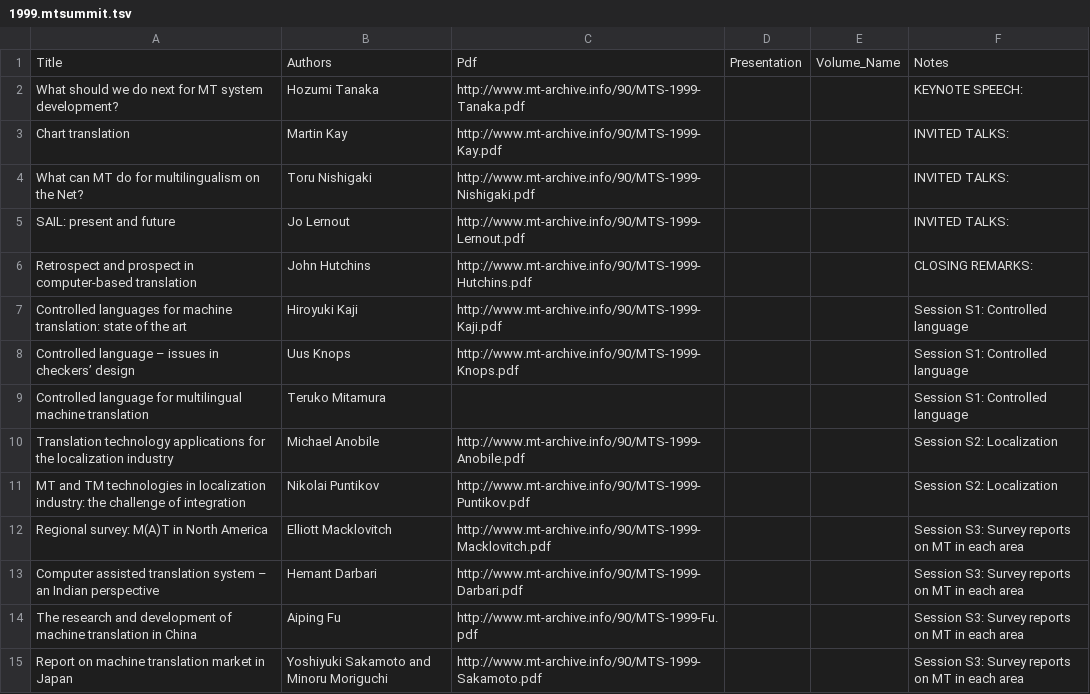
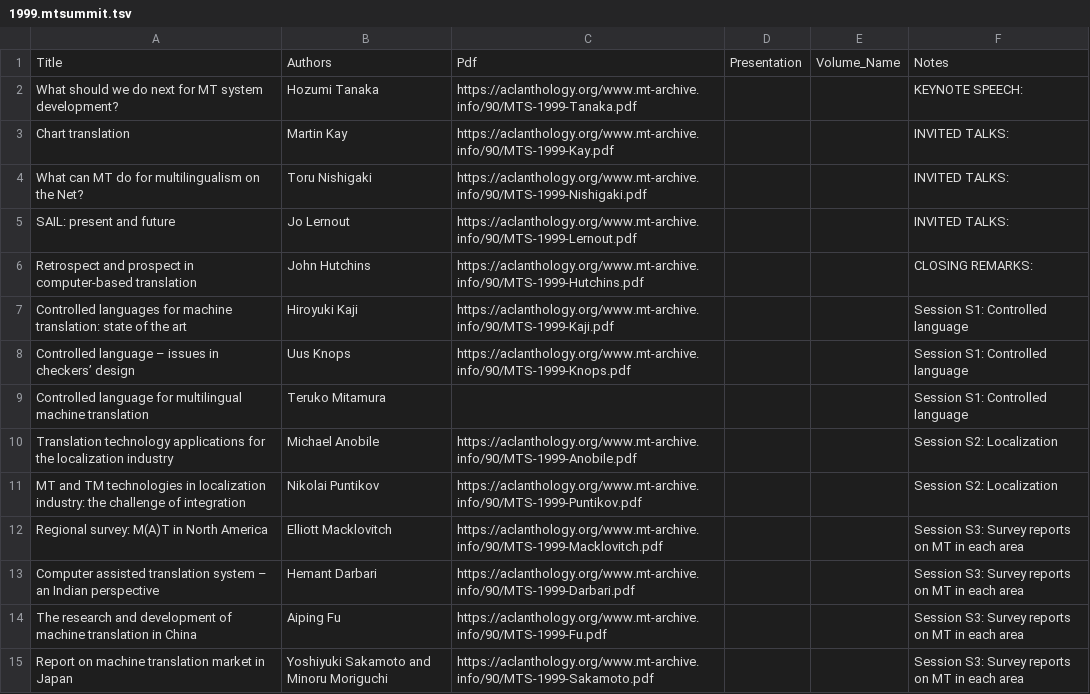
Before and after one commit to davidstap/mt-archive, a TSV file: data/mtsummit/1999.mtsummit.tsv, drawn as a sheet; only a part is shown; the diff covers the shown part only.

Commit message:
update

```diff
--- a/data/mtsummit/1999.mtsummit.tsv
+++ b/data/mtsummit/1999.mtsummit.tsv
@@ -1,15 +1,15 @@
 Title	Authors	Pdf	Presentation	Volume_Name	Notes
-What should we do next for MT system development?	Hozumi Tanaka	http://www.mt-archive.info/90/MTS-1999-Tanaka.pdf			KEYNOTE SPEECH:
-Chart translation	Martin Kay	http://www.mt-archive.info/90/MTS-1999-Kay.pdf			INVITED TALKS:
-What can MT do for multilingualism on the Net?	Toru Nishigaki	http://www.mt-archive.info/90/MTS-1999-Nishigaki.pdf			INVITED TALKS:
-SAIL: present and future	Jo Lernout	http://www.mt-archive.info/90/MTS-1999-Lernout.pdf			INVITED TALKS:
-Retrospect and prospect in computer-based translation	John Hutchins	http://www.mt-archive.info/90/MTS-1999-Hutchins.pdf			CLOSING REMARKS:
-Controlled languages for machine translation: state of the art	Hiroyuki Kaji	http://www.mt-archive.info/90/MTS-1999-Kaji.pdf			Session S1: Controlled language
-Controlled language – issues in checkers’ design	Uus Knops	http://www.mt-archive.info/90/MTS-1999-Knops.pdf			Session S1: Controlled language
+What should we do next for MT system development?	Hozumi Tanaka	https://aclanthology.org/www.mt-archive.info/90/MTS-1999-Tanaka.pdf			KEYNOTE SPEECH:
+Chart translation	Martin Kay	https://aclanthology.org/www.mt-archive.info/90/MTS-1999-Kay.pdf			INVITED TALKS:
+What can MT do for multilingualism on the Net?	Toru Nishigaki	https://aclanthology.org/www.mt-archive.info/90/MTS-1999-Nishigaki.pdf			INVITED TALKS:
+SAIL: present and future	Jo Lernout	https://aclanthology.org/www.mt-archive.info/90/MTS-1999-Lernout.pdf			INVITED TALKS:
+Retrospect and prospect in computer-based translation	John Hutchins	https://aclanthology.org/www.mt-archive.info/90/MTS-1999-Hutchins.pdf			CLOSING REMARKS:
+Controlled languages for machine translation: state of the art	Hiroyuki Kaji	https://aclanthology.org/www.mt-archive.info/90/MTS-1999-Kaji.pdf			Session S1: Controlled language
+Controlled language – issues in checkers’ design	Uus Knops	https://aclanthology.org/www.mt-archive.info/90/MTS-1999-Knops.pdf			Session S1: Controlled language
 Controlled language for multilingual machine translation	Teruko Mitamura				Session S1: Controlled language
-Translation technology applications for the localization industry	Michael Anobile	http://www.mt-archive.info/90/MTS-1999-Anobile.pdf			Session S2: Localization
-MT and TM technologies in localization industry: the challenge of integration	Nikolai Puntikov	http://www.mt-archive.info/90/MTS-1999-Puntikov.pdf			Session S2: Localization
-Regional survey: M(A)T in North America	Elliott Macklovitch	http://www.mt-archive.info/90/MTS-1999-Macklovitch.pdf			Session S3: Survey reports on MT in each area
-Computer assisted translation system – an Indian perspective	Hemant Darbari	http://www.mt-archive.info/90/MTS-1999-Darbari.pdf			Session S3: Survey reports on MT in each area
-The research and development of machine translation in China	Aiping Fu	http://www.mt-archive.info/90/MTS-1999-Fu.pdf			Session S3: Survey reports on MT in each area
-Report on machine translation market in Japan	Yoshiyuki Sakamoto and Minoru Moriguchi	http://www.mt-archive.info/90/MTS-1999-Sakamoto.pdf			Session S3: Survey reports on MT in each area
+Translation technology applications for the localization industry	Michael Anobile	https://aclanthology.org/www.mt-archive.info/90/MTS-1999-Anobile.pdf			Session S2: Localization
+MT and TM technologies in localization industry: the challenge of integration	Nikolai Puntikov	https://aclanthology.org/www.mt-archive.info/90/MTS-1999-Puntikov.pdf			Session S2: Localization
+Regional survey: M(A)T in North America	Elliott Macklovitch	https://aclanthology.org/www.mt-archive.info/90/MTS-1999-Macklovitch.pdf			Session S3: Survey reports on MT in each area
+Computer assisted translation system – an Indian perspective	Hemant Darbari	https://aclanthology.org/www.mt-archive.info/90/MTS-1999-Darbari.pdf			Session S3: Survey reports on MT in each area
+The research and development of machine translation in China	Aiping Fu	https://aclanthology.org/www.mt-archive.info/90/MTS-1999-Fu.pdf			Session S3: Survey reports on MT in each area
+Report on machine translation market in Japan	Yoshiyuki Sakamoto and Minoru Moriguchi	https://aclanthology.org/www.mt-archive.info/90/MTS-1999-Sakamoto.pdf			Session S3: Survey reports on MT in each area
```
Also changed, not shown: 83 edited cells elsewhere in this file.
